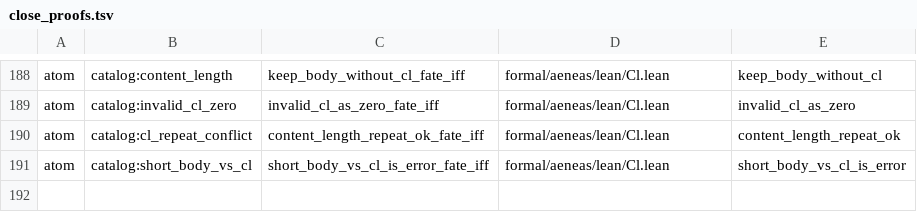
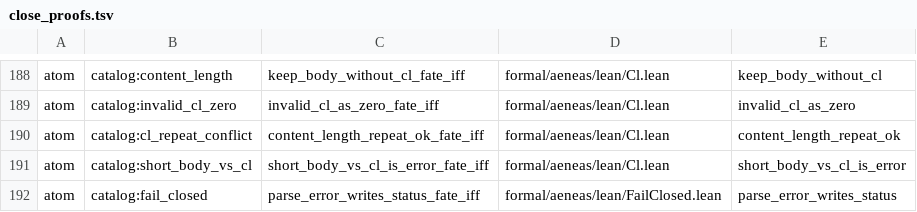
Before and after one commit to paulocsanz/pedradb, a TSV file: scripts/ratchet/close_proofs.tsv, drawn as a sheet; only a part is shown, gaps mark what is left out.

Commit message:
RFC-0216 P0.2 1/1 (FECHAMENTO P0): atomo fail_closed (parse_error_writes_status_fate_iff)

```diff
--- a/scripts/ratchet/close_proofs.tsv
+++ b/scripts/ratchet/close_proofs.tsv
@@ -191 +191,2 @@ atom	catalog:cl_repeat_conflict	content_length_repeat_ok_fate_iff	formal/aeneas/
 atom	catalog:short_body_vs_cl	short_body_vs_cl_is_error_fate_iff	formal/aeneas/lean/Cl.lean	short_body_vs_cl_is_error
+atom	catalog:fail_closed	parse_error_writes_status_fate_iff	formal/aeneas/lean/FailClosed.lean	parse_error_writes_status
```
Also changed, not shown: scripts/ratchet/proof_depth.tsv, 5 other files.
